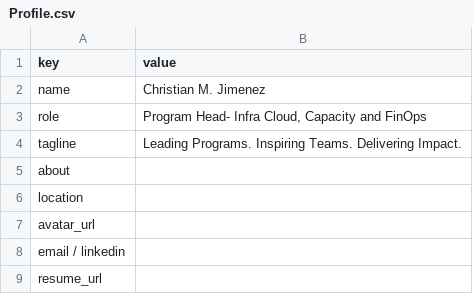
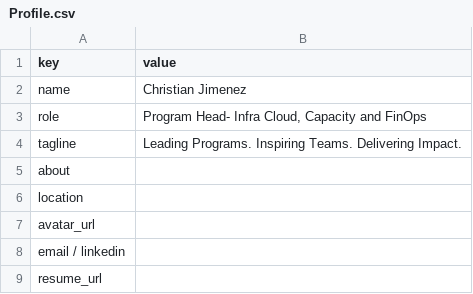
Before and after one commit to xchan08/xchan08.github.io, a CSV file: data/Profile.csv, drawn as a sheet.

```diff
--- a/data/Profile.csv
+++ b/data/Profile.csv
@@ -1,3 +1,3 @@
 key,value
-name,Christian M. Jimenez
+name,Christian Jimenez
 role,"Program Head- Infra Cloud, Capacity and FinOps"
```
Also changed, not shown: data/Achievements.csv, 1 other file.
